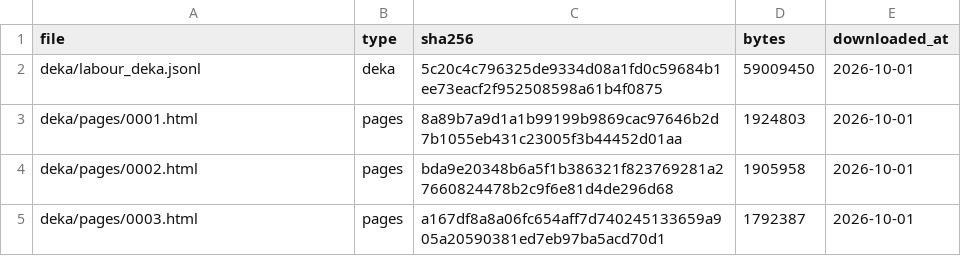
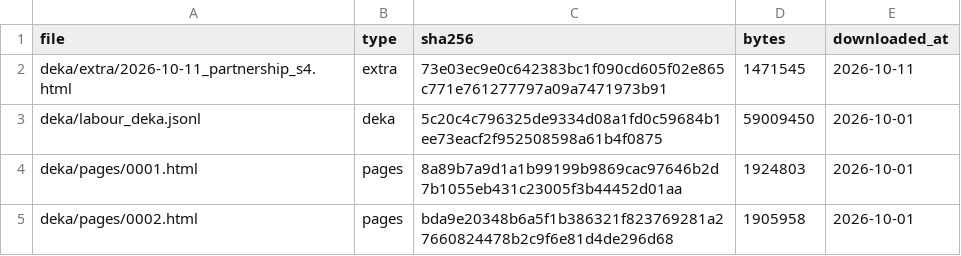
Before and after one commit to Jinwoo290350/laborlex-th, a CSV file: data/raw/MANIFEST.csv, drawn as a sheet; only a part is shown; the shorter side is filled out with more unchanged rows.

```diff
--- a/data/raw/MANIFEST.csv
+++ b/data/raw/MANIFEST.csv
@@ -1,2 +1,3 @@
 file,type,sha256,bytes,downloaded_at
+deka/extra/2026-10-11_partnership_s4.html,extra,73e03ec9e0c642383bc1f090cd605f02e865c771e761277797a09a7471973b91,1471545,2026-10-11
 deka/labour_deka.jsonl,deka,5c20c4c796325de9334d08a1fd0c59684b1ee73eacf2f952508598a61b4f0875,59009450,2026-10-01
```
Also changed, not shown: 12 other files.
